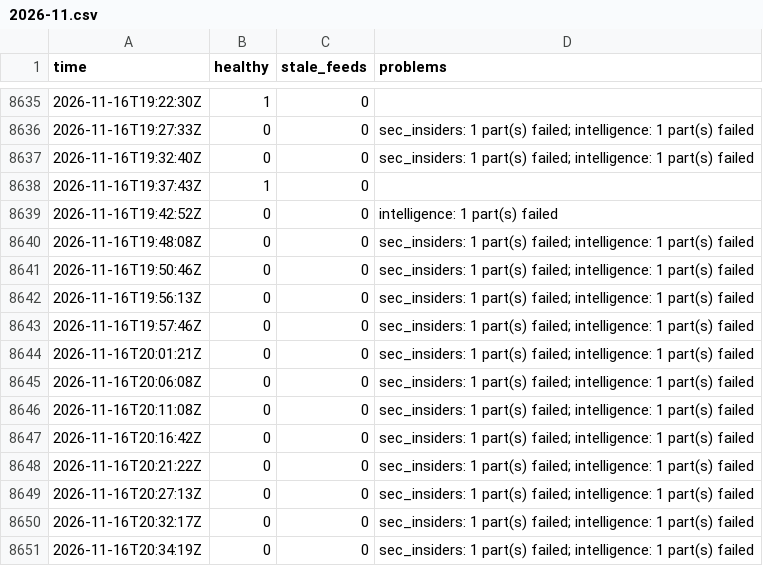
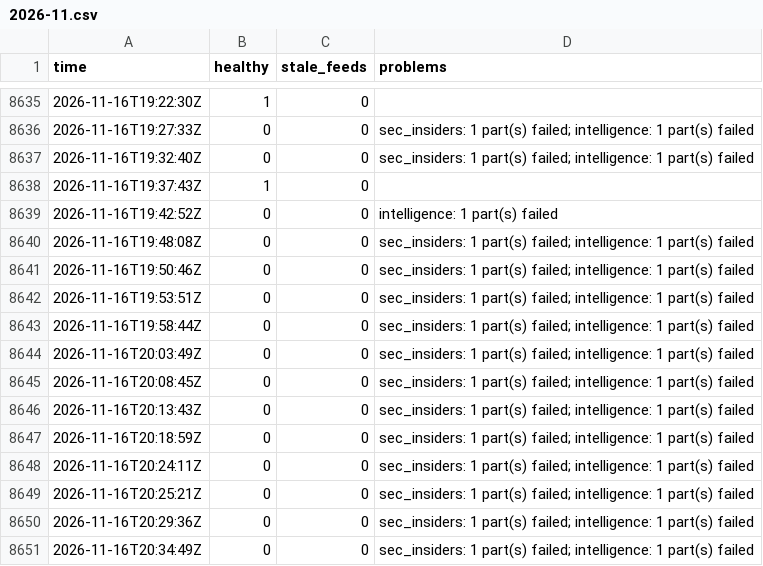
Before and after one commit to Montezuma360/koochooloo-data, a CSV file: data/history/health/2026-11.csv, drawn as a sheet; only a part is shown, gaps mark what is left out.

```diff
--- a/data/history/health/2026-11.csv
+++ b/data/history/health/2026-11.csv
@@ -8641,11 +8641,11 @@ time,healthy,stale_feeds,problems
 2026-11-16T19:50:46Z,0,0,"sec_insiders: 1 part(s) failed; intelligence: 1 part(s) failed"
-2026-11-16T19:56:13Z,0,0,"sec_insiders: 1 part(s) failed; intelligence: 1 part(s) failed"
-2026-11-16T19:57:46Z,0,0,"sec_insiders: 1 part(s) failed; intelligence: 1 part(s) failed"
-2026-11-16T20:01:21Z,0,0,"sec_insiders: 1 part(s) failed; intelligence: 1 part(s) failed"
-2026-11-16T20:06:08Z,0,0,"sec_insiders: 1 part(s) failed; intelligence: 1 part(s) failed"
-2026-11-16T20:11:08Z,0,0,"sec_insiders: 1 part(s) failed; intelligence: 1 part(s) failed"
-2026-11-16T20:16:42Z,0,0,"sec_insiders: 1 part(s) failed; intelligence: 1 part(s) failed"
-2026-11-16T20:21:22Z,0,0,"sec_insiders: 1 part(s) failed; intelligence: 1 part(s) failed"
-2026-11-16T20:27:13Z,0,0,"sec_insiders: 1 part(s) failed; intelligence: 1 part(s) failed"
-2026-11-16T20:32:17Z,0,0,"sec_insiders: 1 part(s) failed; intelligence: 1 part(s) failed"
-2026-11-16T20:34:19Z,0,0,"sec_insiders: 1 part(s) failed; intelligence: 1 part(s) failed"
+2026-11-16T19:53:51Z,0,0,"sec_insiders: 1 part(s) failed; intelligence: 1 part(s) failed"
+2026-11-16T19:58:44Z,0,0,"sec_insiders: 1 part(s) failed; intelligence: 1 part(s) failed"
+2026-11-16T20:03:49Z,0,0,"sec_insiders: 1 part(s) failed; intelligence: 1 part(s) failed"
+2026-11-16T20:08:45Z,0,0,"sec_insiders: 1 part(s) failed; intelligence: 1 part(s) failed"
+2026-11-16T20:13:43Z,0,0,"sec_insiders: 1 part(s) failed; intelligence: 1 part(s) failed"
+2026-11-16T20:18:59Z,0,0,"sec_insiders: 1 part(s) failed; intelligence: 1 part(s) failed"
+2026-11-16T20:24:11Z,0,0,"sec_insiders: 1 part(s) failed; intelligence: 1 part(s) failed"
+2026-11-16T20:25:21Z,0,0,"sec_insiders: 1 part(s) failed; intelligence: 1 part(s) failed"
+2026-11-16T20:29:36Z,0,0,"sec_insiders: 1 part(s) failed; intelligence: 1 part(s) failed"
+2026-11-16T20:34:49Z,0,0,"sec_insiders: 1 part(s) failed; intelligence: 1 part(s) failed"
```
Also changed, not shown: 47 other files.
